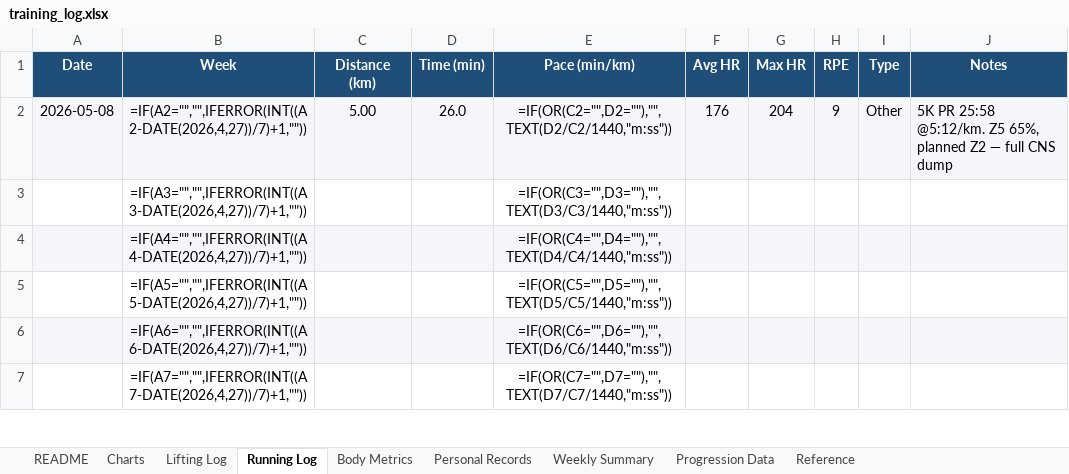
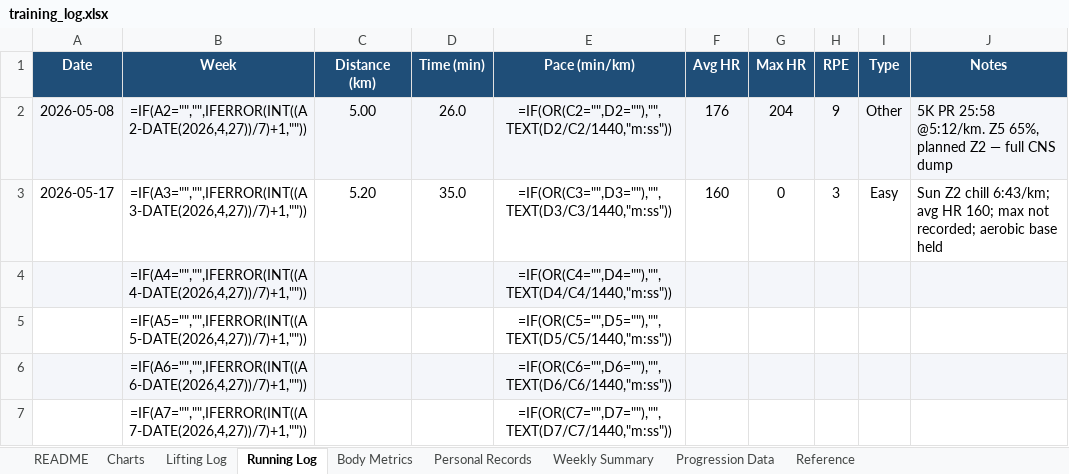
Before and after one commit to Giusepe-3/Training, an Excel workbook: logs/training_log.xlsx, sheet Running Log, drawn as a sheet; only a part is shown; values as stored, in another font and other column widths than the file's, no borders; formulas without a stored value are shown as written; the diff names each change by its address in the sheet, - before the commit and + after, or states it on an @@ line.

```diff
--- a/logs/training_log.xlsx (sheet Running Log)
+++ b/logs/training_log.xlsx (sheet Running Log)
-A3 (Date): (empty)
+A3 (Date): 2026-05-17
-C3 (Distance (km)): (empty)
+C3 (Distance (km)): 5.20
-D3 (Time (min)): (empty)
+D3 (Time (min)): 35.0
-F3 (Avg HR): (empty)
+F3 (Avg HR): 160
-G3 (Max HR): (empty)
+G3 (Max HR): 0
-H3 (RPE): (empty)
+H3 (RPE): 3
-I3 (Type): (empty)
+I3 (Type): Easy
-J3 (Notes): (empty)
+J3 (Notes): Sun Z2 chill 6:43/km; avg HR 160; max not recorded; aerobic base held
```
Also changed, not shown: sheet Lifting Log, sheet Body Metrics, 3 other files.
